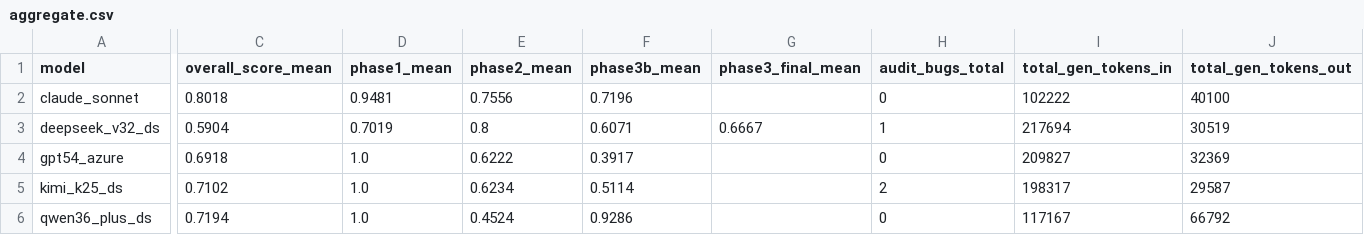
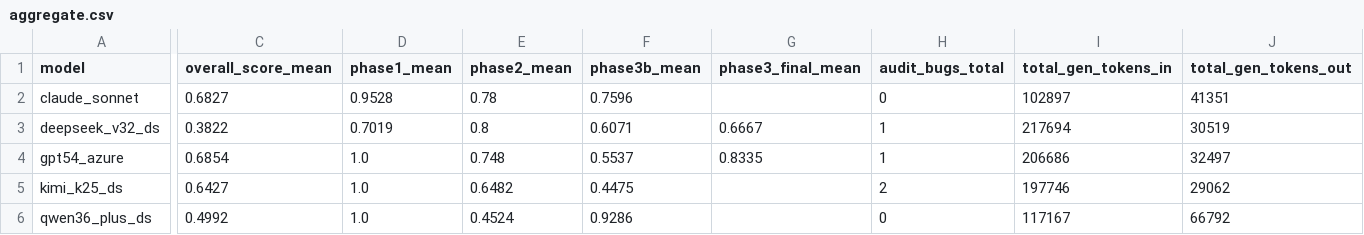
Before and after one commit to specula-org/SysMoBench, a CSV file: docs/leaderboard/aggregate.csv, drawn as a sheet; only a part is shown, gaps mark what is left out; the diff covers the shown part only; the diff names each change by its address in the sheet, - before the commit and + after, or states it on an @@ line.

```diff
--- a/docs/leaderboard/aggregate.csv
+++ b/docs/leaderboard/aggregate.csv
-C2 (overall_score_mean): 0.8018
+C2 (overall_score_mean): 0.6827
-D2 (phase1_mean): 0.9481
+D2 (phase1_mean): 0.9528
-E2 (phase2_mean): 0.7556
+E2 (phase2_mean): 0.78
-F2 (phase3b_mean): 0.7196
+F2 (phase3b_mean): 0.7596
-I2 (total_gen_tokens_in): 102222
+I2 (total_gen_tokens_in): 102897
-J2 (total_gen_tokens_out): 40100
+J2 (total_gen_tokens_out): 41351
-C3 (overall_score_mean): 0.5904
+C3 (overall_score_mean): 0.3822
-C4 (overall_score_mean): 0.6918
+C4 (overall_score_mean): 0.6854
-E4 (phase2_mean): 0.6222
+E4 (phase2_mean): 0.748
-F4 (phase3b_mean): 0.3917
+F4 (phase3b_mean): 0.5537
-G4 (phase3_final_mean): (empty)
+G4 (phase3_final_mean): 0.8335
-H4 (audit_bugs_total): 0
+H4 (audit_bugs_total): 1
-I4 (total_gen_tokens_in): 209827
+I4 (total_gen_tokens_in): 206686
-J4 (total_gen_tokens_out): 32369
+J4 (total_gen_tokens_out): 32497
-C5 (overall_score_mean): 0.7102
+C5 (overall_score_mean): 0.6427
-E5 (phase2_mean): 0.6234
+E5 (phase2_mean): 0.6482
-F5 (phase3b_mean): 0.5114
+F5 (phase3b_mean): 0.4475
-I5 (total_gen_tokens_in): 198317
+I5 (total_gen_tokens_in): 197746
-J5 (total_gen_tokens_out): 29587
+J5 (total_gen_tokens_out): 29062
-C6 (overall_score_mean): 0.7194
+C6 (overall_score_mean): 0.4992
```
Also changed, not shown: 1 edited cell elsewhere in this file, docs/leaderboard/detail.csv, 4 other files.
